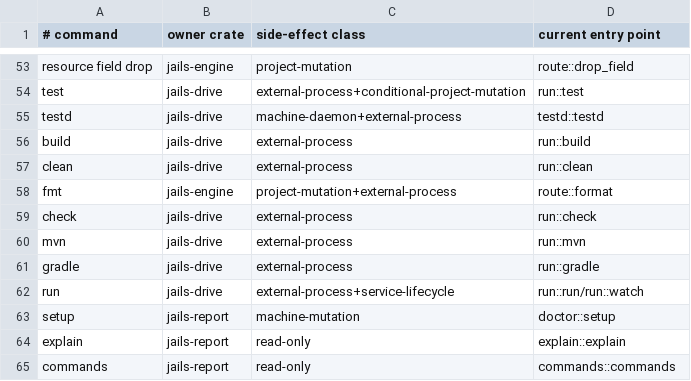
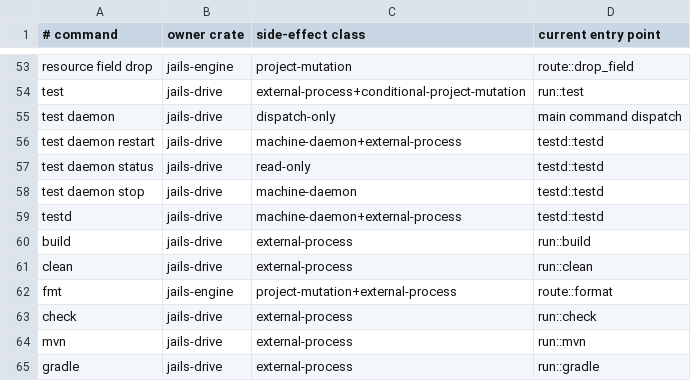
Before and after one commit to laithshadeed/jails, a TSV file: docs/feature-inventory.tsv, drawn as a sheet; only a part is shown, gaps mark what is left out; the shorter side is filled out with more unchanged rows.

Commit message:
Unify test selection under jails test

```diff
--- a/docs/feature-inventory.tsv
+++ b/docs/feature-inventory.tsv
@@ -54,2 +54,6 @@ resource field drop	jails-engine	project-mutation	route::drop_field
 test	jails-drive	external-process+conditional-project-mutation	run::test
+test daemon	jails-drive	dispatch-only	main command dispatch
+test daemon restart	jails-drive	machine-daemon+external-process	testd::testd
+test daemon status	jails-drive	read-only	testd::testd
+test daemon stop	jails-drive	machine-daemon	testd::testd
 testd	jails-drive	machine-daemon+external-process	testd::testd
```
Also changed, not shown: 8 other files.
